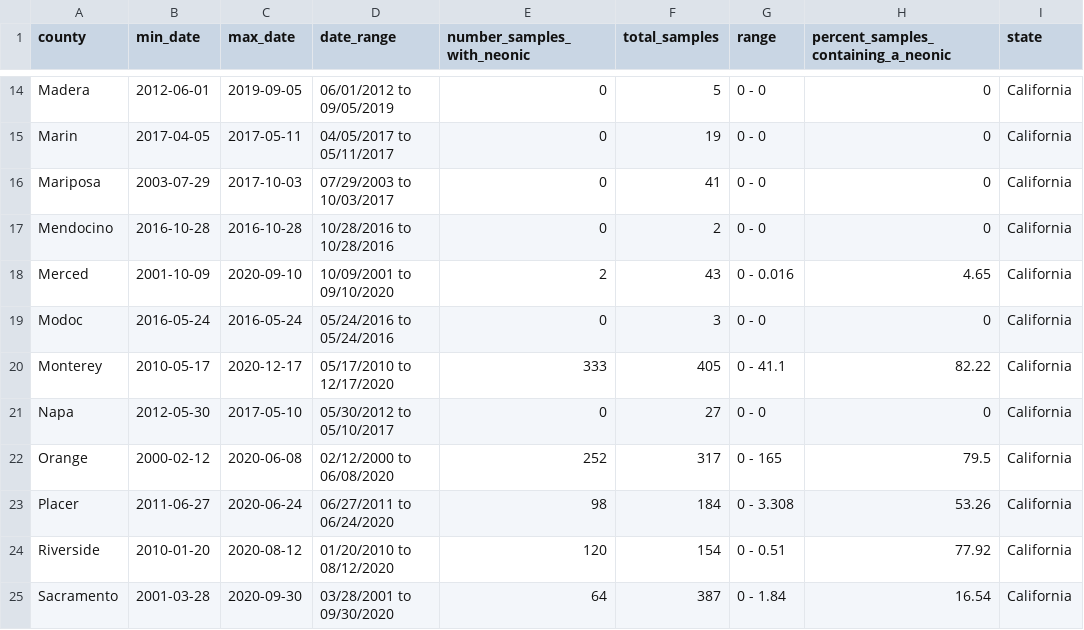
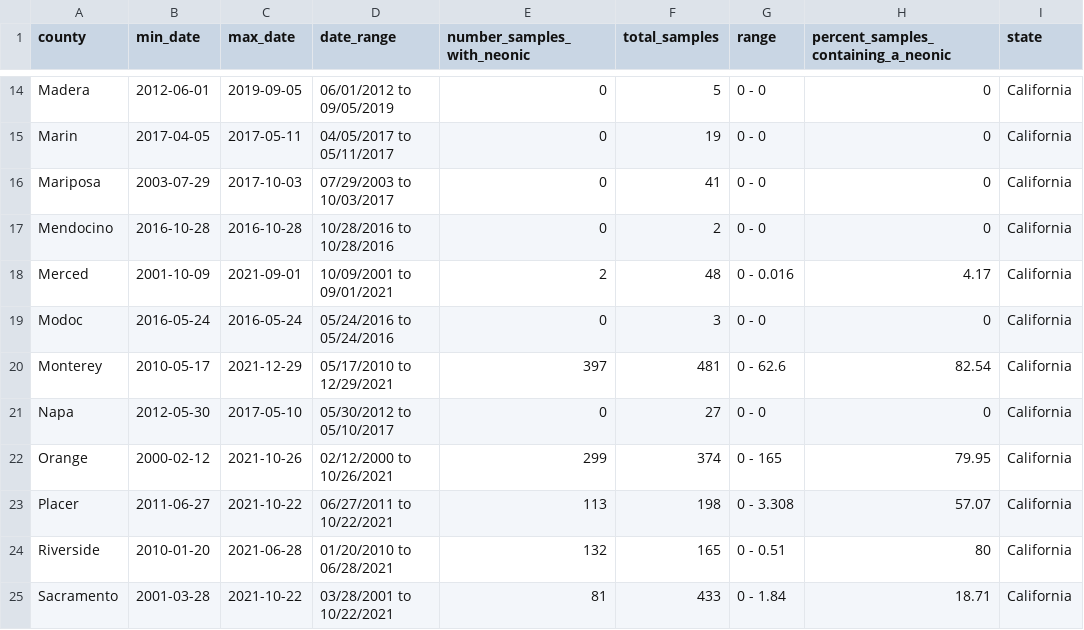
Before and after one commit to FlowWest/clean_neonic_data, a CSV file: data/imidocloprid_county_summary.csv, drawn as a sheet; only a part is shown, gaps mark what is left out; the diff covers the shown part only.

```diff
--- a/data/imidocloprid_county_summary.csv
+++ b/data/imidocloprid_county_summary.csv
@@ -17,9 +17,9 @@ Mariposa,2003-07-29,2017-10-03,07/29/2003 to 10/03/2017,0,41,0 - 0,0,California
 Mendocino,2016-10-28,2016-10-28,10/28/2016 to 10/28/2016,0,2,0 - 0,0,California
-Merced,2001-10-09,2020-09-10,10/09/2001 to 09/10/2020,2,43,0 - 0.016,4.65,California
+Merced,2001-10-09,2021-09-01,10/09/2001 to 09/01/2021,2,48,0 - 0.016,4.17,California
 Modoc,2016-05-24,2016-05-24,05/24/2016 to 05/24/2016,0,3,0 - 0,0,California
-Monterey,2010-05-17,2020-12-17,05/17/2010 to 12/17/2020,333,405,0 - 41.1,82.22,California
+Monterey,2010-05-17,2021-12-29,05/17/2010 to 12/29/2021,397,481,0 - 62.6,82.54,California
 Napa,2012-05-30,2017-05-10,05/30/2012 to 05/10/2017,0,27,0 - 0,0,California
-Orange,2000-02-12,2020-06-08,02/12/2000 to 06/08/2020,252,317,0 - 165,79.5,California
-Placer,2011-06-27,2020-06-24,06/27/2011 to 06/24/2020,98,184,0 - 3.308,53.26,California
-Riverside,2010-01-20,2020-08-12,01/20/2010 to 08/12/2020,120,154,0 - 0.51,77.92,California
-Sacramento,2001-03-28,2020-09-30,03/28/2001 to 09/30/2020,64,387,0 - 1.84,16.54,California
+Orange,2000-02-12,2021-10-26,02/12/2000 to 10/26/2021,299,374,0 - 165,79.95,California
+Placer,2011-06-27,2021-10-22,06/27/2011 to 10/22/2021,113,198,0 - 3.308,57.07,California
+Riverside,2010-01-20,2021-06-28,01/20/2010 to 06/28/2021,132,165,0 - 0.51,80,California
+Sacramento,2001-03-28,2021-10-22,03/28/2001 to 10/22/2021,81,433,0 - 1.84,18.71,California
```
Also changed, not shown: 93 edited cells elsewhere in this file, data/clean_neonics_wide_by_year.csv, data/imidocloprid_clean_neonics_wide_by_year.csv, 3 other files.
